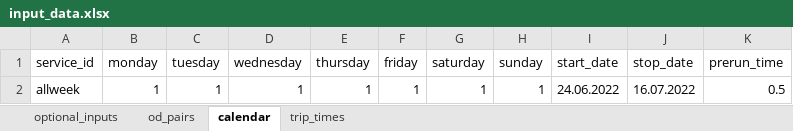
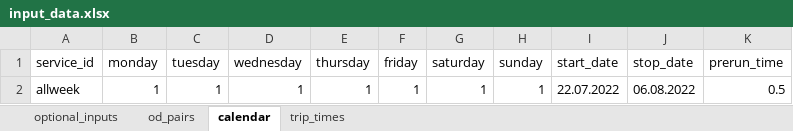
Before and after one commit to Edward-kwabena-Twumasi/Treck_Traffic, an Excel workbook: input_data.xlsx, sheet calendar, drawn as a sheet; values as stored, in another font and other column widths than the file's, no borders; the diff names each change by its address in the sheet, - before the commit and + after, or states it on an @@ line.

```diff
--- a/input_data.xlsx (sheet calendar)
+++ b/input_data.xlsx (sheet calendar)
-I2 (start_date): 24.06.2022
+I2 (start_date): 22.07.2022
-J2 (stop_date): 16.07.2022
+J2 (stop_date): 06.08.2022
```
Also changed, not shown: sheet trip_times, sheet od_pairs, 22 other files.
